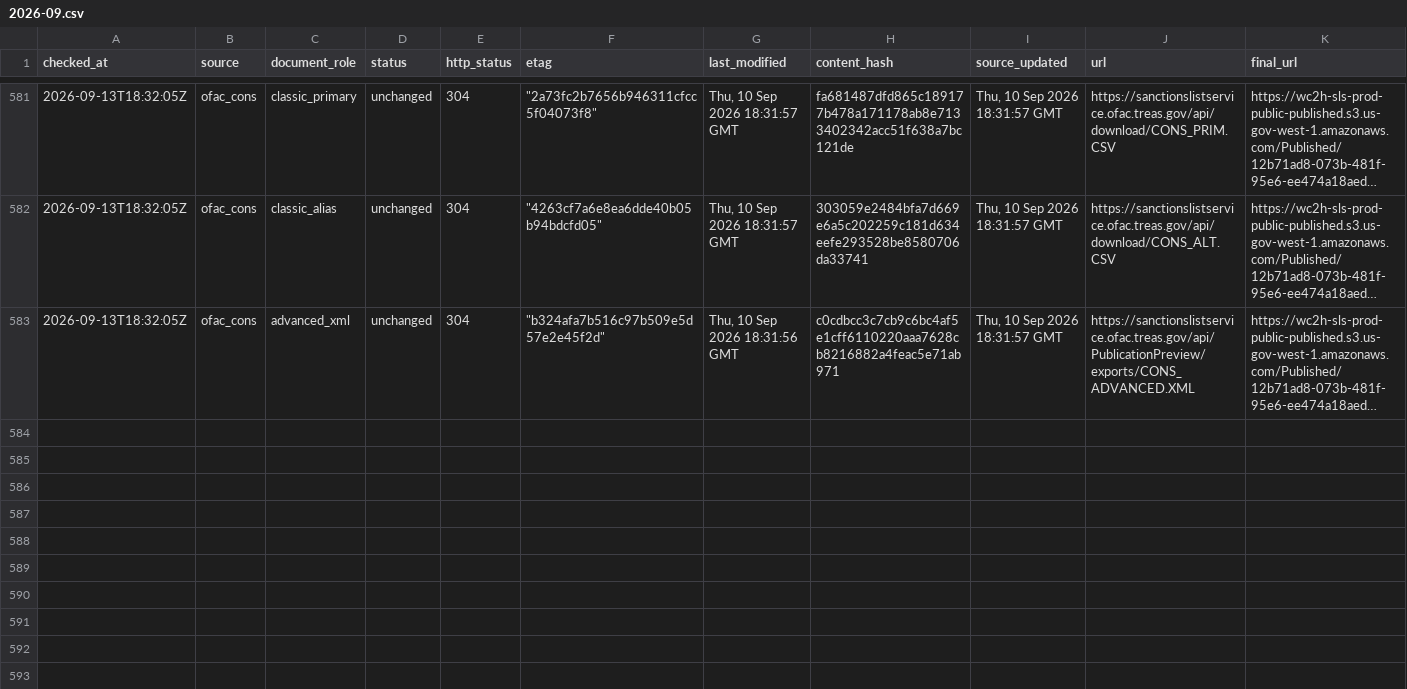
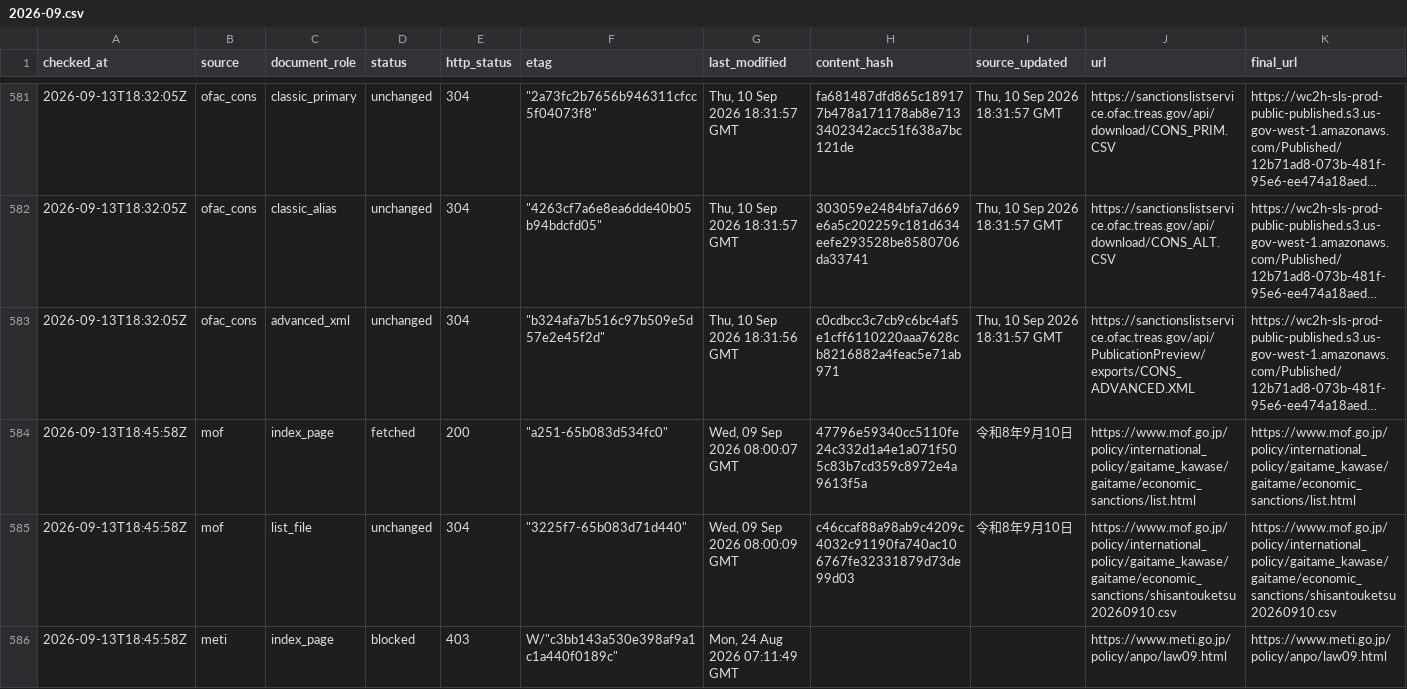
Before and after one commit to kenmizuno-cpu/sanctions-watch, a CSV file: data/source_audit/2026-09.csv, drawn as a sheet; only a part is shown, gaps mark what is left out; long unchanged cells end in …; rows hold the shown columns only; the diff names each change by its address in the sheet, - before the commit and + after, or states it on an @@ line.

```diff
--- a/data/source_audit/2026-09.csv
+++ b/data/source_audit/2026-09.csv
+row 584: 2026-09-13T18:45:58Z | mof | index_page | fetched | 200 | "a251-65b083d534fc0" | Wed, 09 Sep 2026 08:00:07 GMT | 47796e59340cc5110fe24c332d1a4e1a071f505c83b7cd359c8972e4a9613f5a | 令和8年9月10日 | https://www.mof.go.jp/policy/international_policy/gaitame_kawase/gaitame/economic_sanctions/list.html | https://www.mof.go.jp/policy/international_policy/gaitame_kawase/gaitame/economic_sanctions/list.html
+row 585: 2026-09-13T18:45:58Z | mof | list_file | unchanged | 304 | "3225f7-65b083d71d440" | Wed, 09 Sep 2026 08:00:09 GMT | c46ccaf88a98ab9c4209c4032c91190fa740ac106767fe32331879d73de99d03 | 令和8年9月10日 | https://www.mof.go.jp/policy/international_policy/gaitame_kawase/gaitame/economic_sanctions/shisantouketsu20260910.csv | https://www.mof.go.jp/policy/international_policy/gaitame_kawase/gaitame/economic_sanctions/shisantouketsu20260910.csv
+row 586: 2026-09-13T18:45:58Z | meti | index_page | blocked | 403 | W/"c3bb143a530e398af9a1c1a440f0189c" | Mon, 24 Aug 2026 07:11:49 GMT |  |  | https://www.meti.go.jp/policy/anpo/law09.html | https://www.meti.go.jp/policy/anpo/law09.html
```
Also changed, not shown: data/dashboard/status.csv, data/heartbeat/2026-09.csv.
